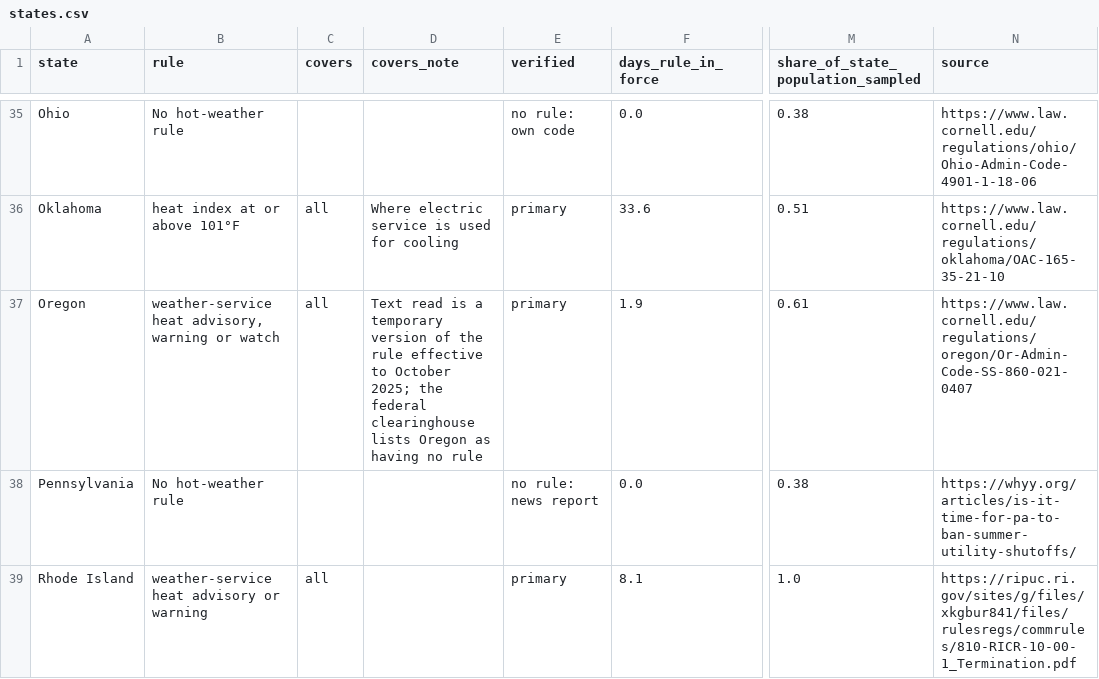
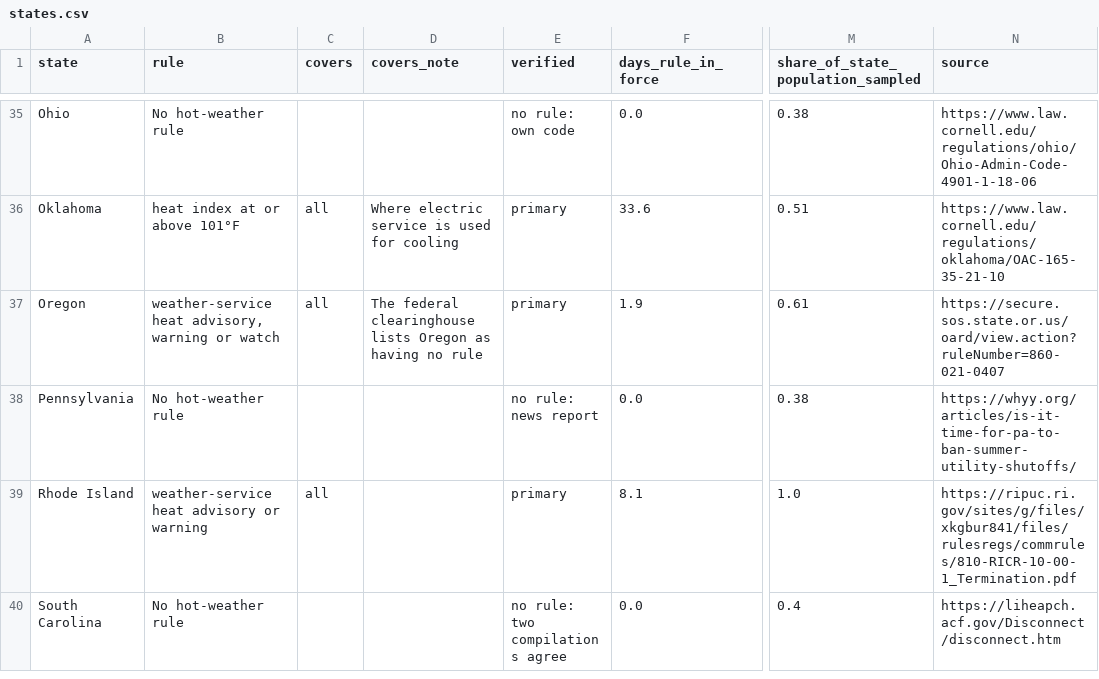
Before and after one commit to TommyWang469/un-final-idea, a CSV file: states.csv, drawn as a sheet; only a part is shown, gaps mark what is left out; the shorter side is filled out with more unchanged rows; the diff names each change by its address in the sheet, - before the commit and + after, or states it on an @@ line.

```diff
--- a/states.csv
+++ b/states.csv
-D37 (covers_note): Text read is a temporary version of the rule effective to October 2025; the federal clearinghouse…
+D37 (covers_note): The federal clearinghouse…
-N37 (source): https://www.law.cornell.edu/regulations/oregon/Or-Admin-Code-SS-860-021-0407
+N37 (source): https://secure.sos.state.or.us/oard/view.action?ruleNumber=860-021-0407
```
Also changed, not shown: rules.csv, 2 other files.
